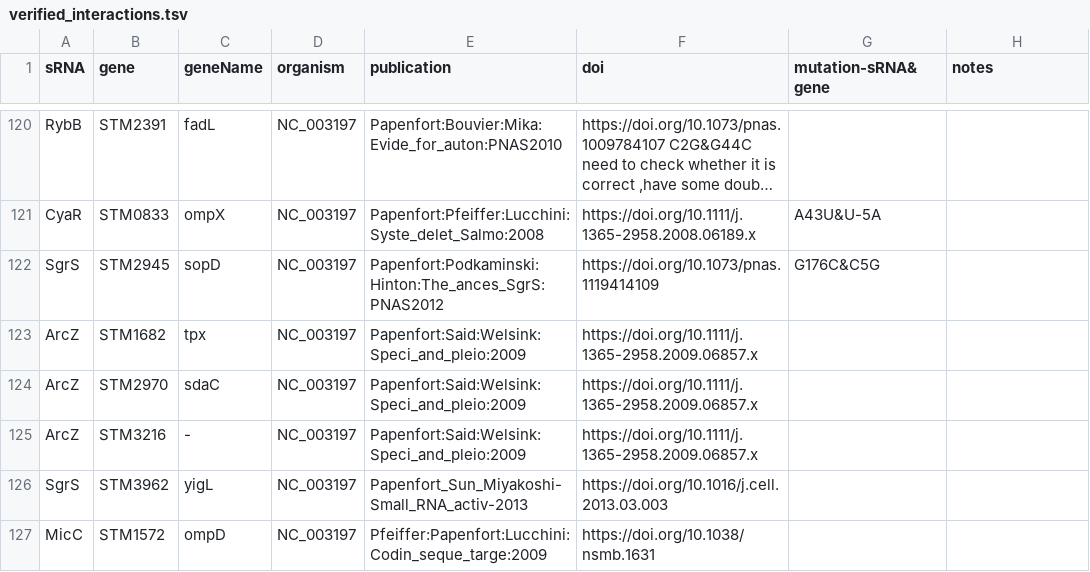
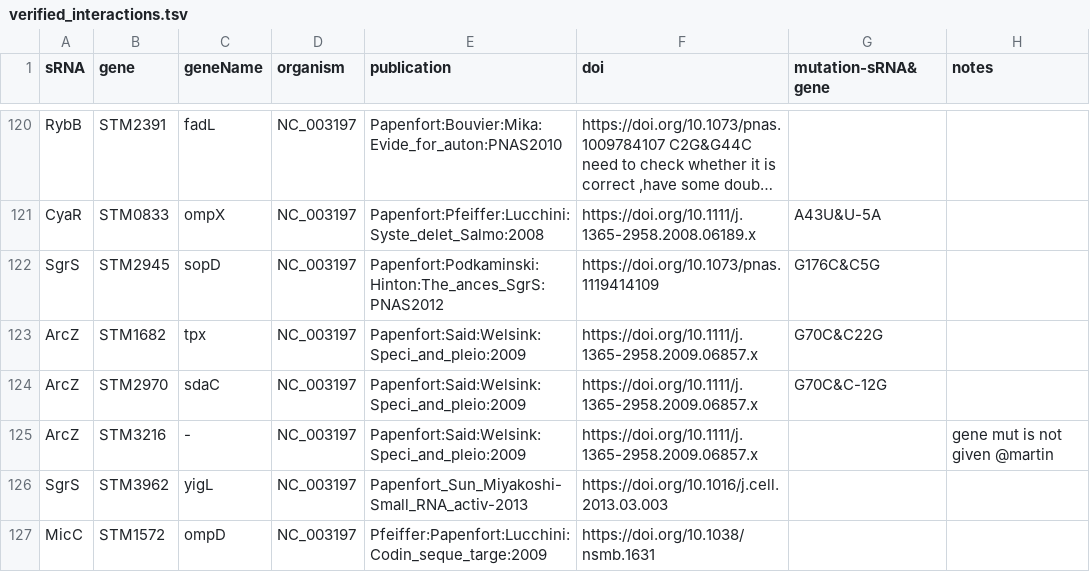
Before and after one commit to shriyogapriya/IntaRNA-benchmark, a TSV file: verified_interactions.tsv, drawn as a sheet; only a part is shown, gaps mark what is left out; long unchanged cells end in ….

Commit message:
Speci_and_pleio

```diff
--- a/verified_interactions.tsv
+++ b/verified_interactions.tsv
@@ -122,5 +122,5 @@ CyaR	STM0833	ompX	NC_003197	Papenfort:Pfeiffer:Lucchini:Syste_delet_Salmo:2008	h
 SgrS	STM2945	sopD	NC_003197	Papenfort:Podkaminski:Hinton:The_ances_SgrS:PNAS2012	https://doi.org/10.1073/pnas.1119414109	G176C&C5G	
-ArcZ	STM1682	tpx	NC_003197	Papenfort:Said:Welsink:Speci_and_pleio:2009	https://doi.org/10.1111/j.1365-2958.2009.06857.x		
-ArcZ	STM2970	sdaC	NC_003197	Papenfort:Said:Welsink:Speci_and_pleio:2009	https://doi.org/10.1111/j.1365-2958.2009.06857.x		
-ArcZ	STM3216	-	NC_003197	Papenfort:Said:Welsink:Speci_and_pleio:2009	https://doi.org/10.1111/j.1365-2958.2009.06857.x		
+ArcZ	STM1682	tpx	NC_003197	Papenfort:Said:Welsink:Speci_and_pleio:2009	https://doi.org/10.1111/j.1365-2958.2009.06857.x	G70C&C22G	
+ArcZ	STM2970	sdaC	NC_003197	Papenfort:Said:Welsink:Speci_and_pleio:2009	https://doi.org/10.1111/j.1365-2958.2009.06857.x	G70C&C-12G	
+ArcZ	STM3216	-	NC_003197	Papenfort:Said:Welsink:Speci_and_pleio:2009	https://doi.org/10.1111/j.1365-2958.2009.06857.x		gene mut is not given @martin
 SgrS	STM3962	yigL	NC_003197	Papenfort_Sun_Miyakoshi-Small_RNA_activ-2013	https://doi.org/10.1016/j.cell.2013.03.003		
```
